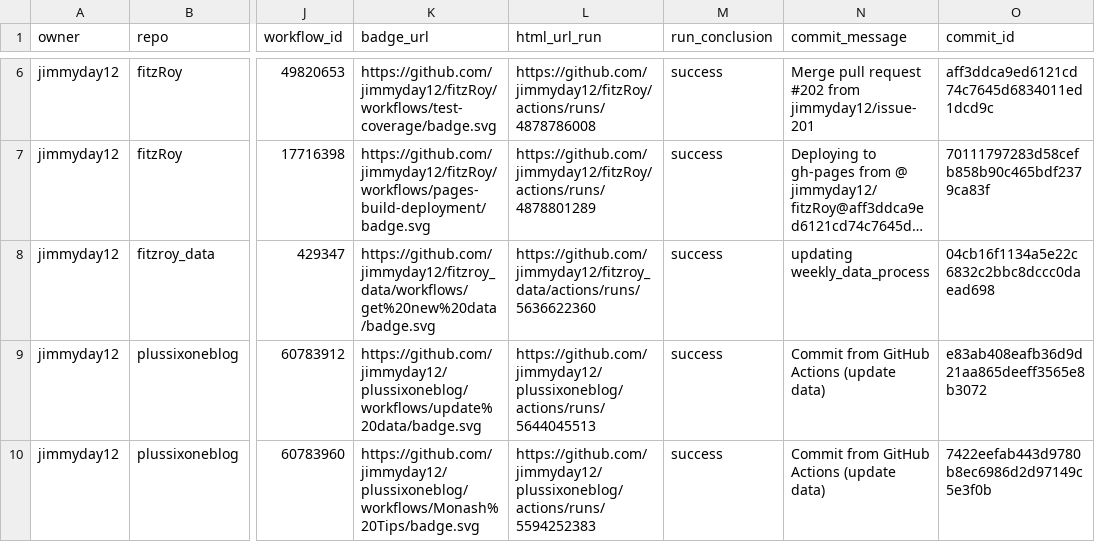
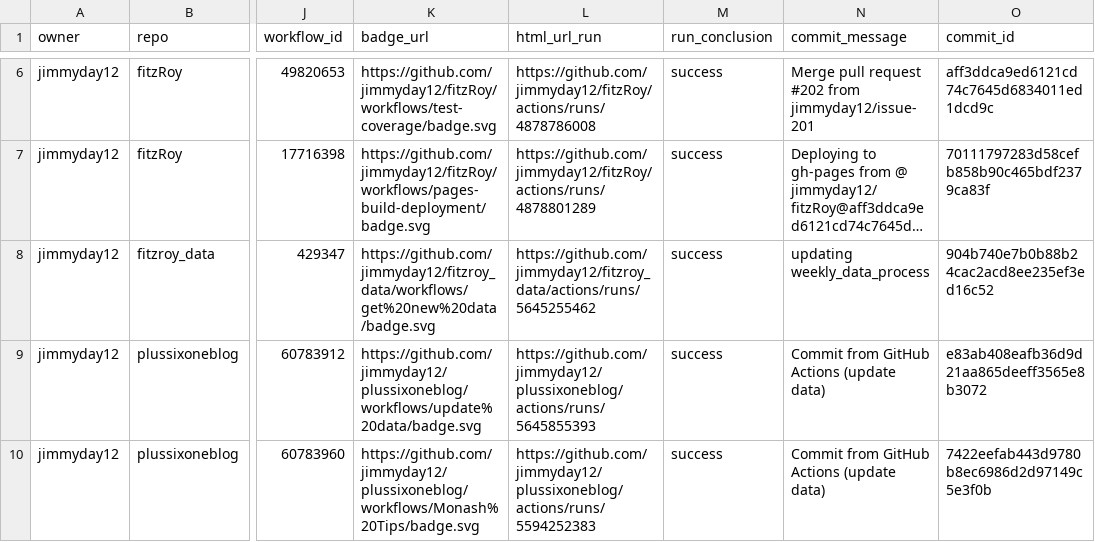
Before and after one commit to jimmyday12/status, a CSV file: repos.csv, drawn as a sheet; only a part is shown, gaps mark what is left out; long unchanged cells end in …; the diff names each change by its address in the sheet, - before the commit and + after, or states it on an @@ line.

```diff
--- a/repos.csv
+++ b/repos.csv
-L8 (html_url_run): https://github.com/jimmyday12/fitzroy_data/actions/runs/5636622360
+L8 (html_url_run): https://github.com/jimmyday12/fitzroy_data/actions/runs/5645255462
-O8 (commit_id): 04cb16f1134a5e22c6832c2bbc8dccc0daead698
+O8 (commit_id): 904b740e7b0b88b24cac2acd8ee235ef3ed16c52
-L9 (html_url_run): https://github.com/jimmyday12/plussixoneblog/actions/runs/5644045513
+L9 (html_url_run): https://github.com/jimmyday12/plussixoneblog/actions/runs/5645855393
```
Also changed, not shown: 1 other file.
